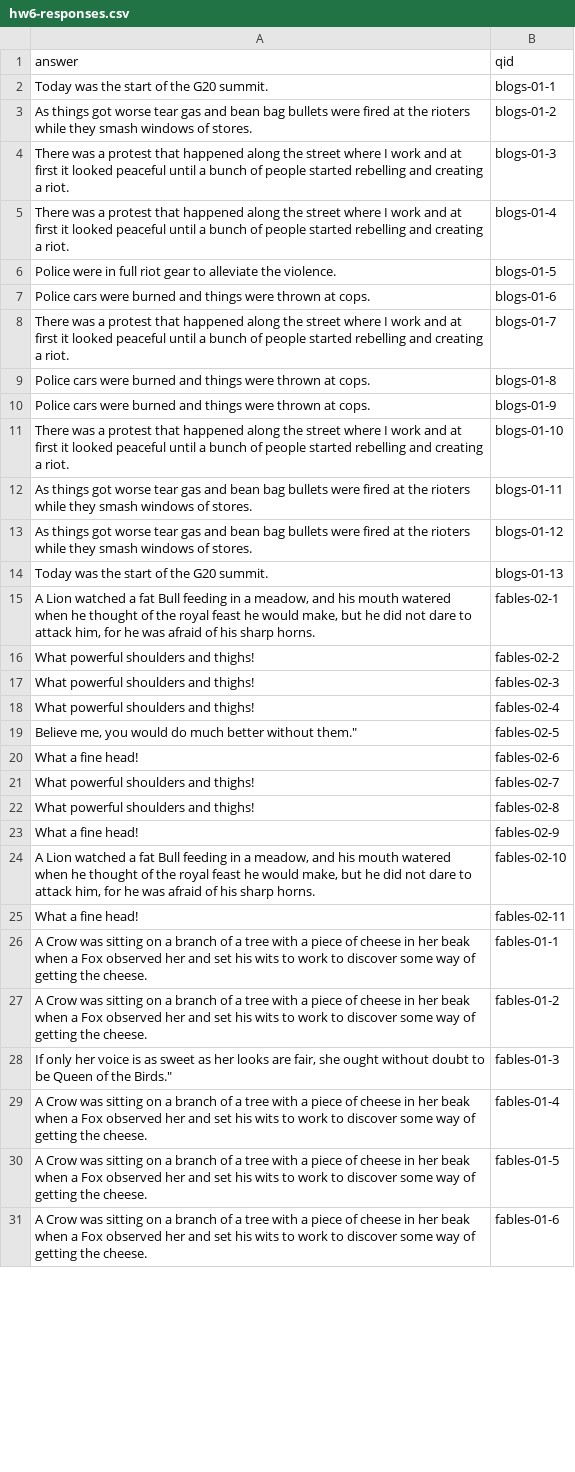
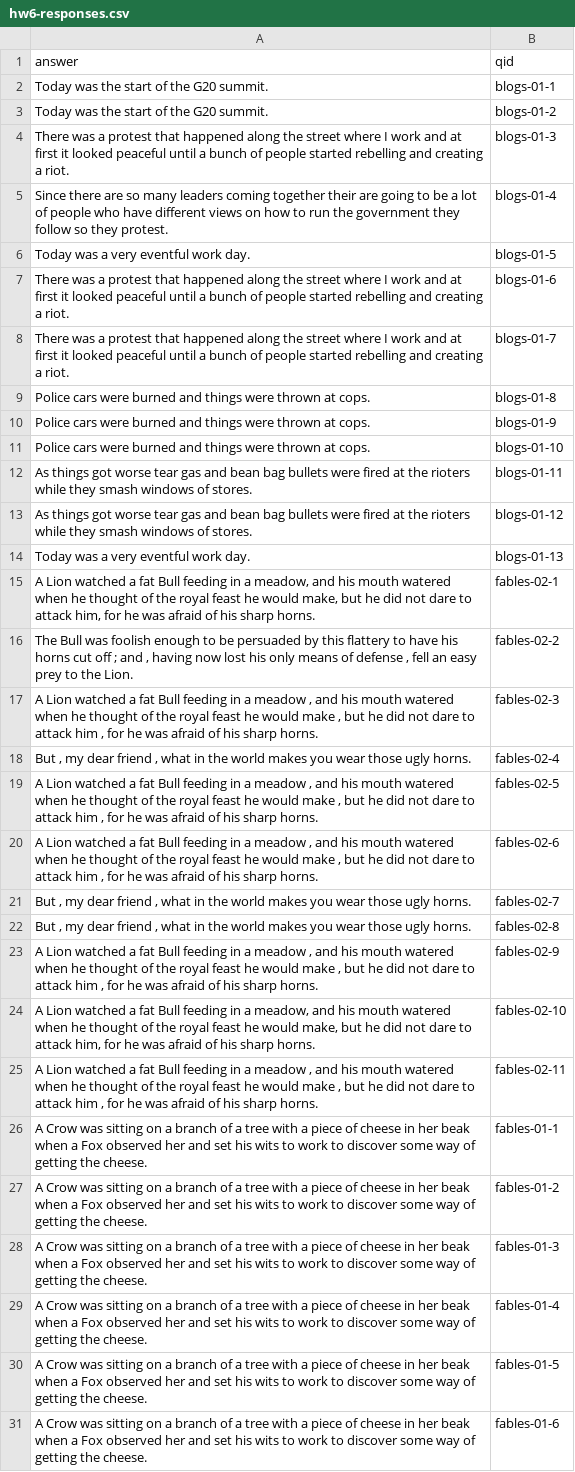
Before and after one commit to Miss-ada/question-answer-system, a CSV file: hw6-responses.csv, drawn as a sheet; only a part is shown; the diff covers the shown part only.

```diff
--- a/hw6-responses.csv
+++ b/hw6-responses.csv
@@ -2,7 +2,7 @@ answer,qid
 Today was the start of the G20 summit.,blogs-01-1
-As things got worse tear gas and bean bag bullets were fired at the rioters while they smash windows of stores.,blogs-01-2
+Today was the start of the G20 summit.,blogs-01-2
 There was a protest that happened along the street where I work and at first it looked peaceful until a bunch of people started rebelling and creating a riot.,blogs-01-3
-There was a protest that happened along the street where I work and at first it looked peaceful until a bunch of people started rebelling and creating a riot.,blogs-01-4
-Police were in full riot gear to alleviate the violence.,blogs-01-5
-Police cars were burned and things were thrown at cops.,blogs-01-6
+Since there are so many leaders coming together their are going to be a lot of people who have different views on how to run the government they follow so they protest.,blogs-01-4
+Today was a very eventful work day.,blogs-01-5
+There was a protest that happened along the street where I work and at first it looked peaceful until a bunch of people started rebelling and creating a riot.,blogs-01-6
 There was a protest that happened along the street where I work and at first it looked peaceful until a bunch of people started rebelling and creating a riot.,blogs-01-7
@@ -10,20 +10,20 @@ Police cars were burned and things were thrown at cops.,blogs-01-8
 Police cars were burned and things were thrown at cops.,blogs-01-9
-There was a protest that happened along the street where I work and at first it looked peaceful until a bunch of people started rebelling and creating a riot.,blogs-01-10
+Police cars were burned and things were thrown at cops.,blogs-01-10
 As things got worse tear gas and bean bag bullets were fired at the rioters while they smash windows of stores.,blogs-01-11
 As things got worse tear gas and bean bag bullets were fired at the rioters while they smash windows of stores.,blogs-01-12
-Today was the start of the G20 summit.,blogs-01-13
+Today was a very eventful work day.,blogs-01-13
 "A Lion watched a fat Bull feeding in a meadow, and his mouth watered when he thought of the royal feast he would make, but he did not dare to attack him, for he was afraid of his sharp horns.",fables-02-1
-What powerful shoulders and thighs!,fables-02-2
-What powerful shoulders and thighs!,fables-02-3
-What powerful shoulders and thighs!,fables-02-4
-"Believe me, you would do much better without them.""",fables-02-5
-What a fine head!,fables-02-6
-What powerful shoulders and thighs!,fables-02-7
-What powerful shoulders and thighs!,fables-02-8
-What a fine head!,fables-02-9
+"The Bull was foolish enough to be persuaded by this flattery to have his horns cut off ; and , having now lost his only means of defense , fell an easy prey to the Lion.",fables-02-2
+"A Lion watched a fat Bull feeding in a meadow , and his mouth watered when he thought of the royal feast he would make , but he did not dare to attack him , for he was afraid of his sharp horns.",fables-02-3
+"But , my dear friend , what in the world makes you wear those ugly horns.",fables-02-4
+"A Lion watched a fat Bull feeding in a meadow , and his mouth watered when he thought of the royal feast he would make , but he did not dare to attack him , for he was afraid of his sharp horns.",fables-02-5
+"A Lion watched a fat Bull feeding in a meadow , and his mouth watered when he thought of the royal feast he would make , but he did not dare to attack him , for he was afraid of his sharp horns.",fables-02-6
+"But , my dear friend , what in the world makes you wear those ugly horns.",fables-02-7
+"But , my dear friend , what in the world makes you wear those ugly horns.",fables-02-8
+"A Lion watched a fat Bull feeding in a meadow , and his mouth watered when he thought of the royal feast he would make , but he did not dare to attack him , for he was afraid of his sharp horns.",fables-02-9
 "A Lion watched a fat Bull feeding in a meadow, and his mouth watered when he thought of the royal feast he would make, but he did not dare to attack him, for he was afraid of his sharp horns.",fables-02-10
-What a fine head!,fables-02-11
+"A Lion watched a fat Bull feeding in a meadow , and his mouth watered when he thought of the royal feast he would make , but he did not dare to attack him , for he was afraid of his sharp horns.",fables-02-11
 A Crow was sitting on a branch of a tree with a piece of cheese in her beak when a Fox observed her and set his wits to work to discover some way of getting the cheese.,fables-01-1
 A Crow was sitting on a branch of a tree with a piece of cheese in her beak when a Fox observed her and set his wits to work to discover some way of getting the cheese.,fables-01-2
-"If only her voice is as sweet as her looks are fair, she ought without doubt to be Queen of the Birds.""",fables-01-3
+A Crow was sitting on a branch of a tree with a piece of cheese in her beak when a Fox observed her and set his wits to work to discover some way of getting the cheese.,fables-01-3
 A Crow was sitting on a branch of a tree with a piece of cheese in her beak when a Fox observed her and set his wits to work to discover some way of getting the cheese.,fables-01-4
```
Also changed, not shown: 7 edited cells elsewhere in this file, 1 other file.
